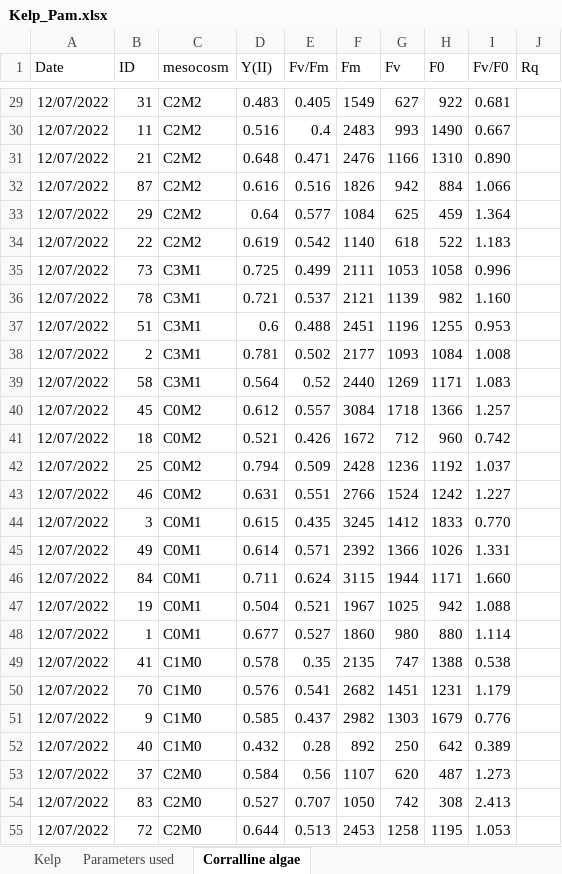
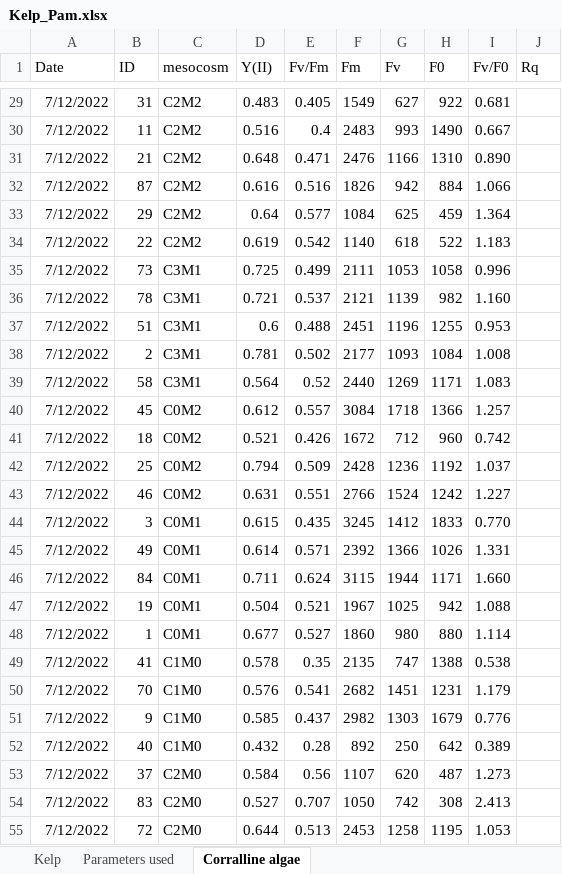
Before and after one commit to AnaLebrun/MHV_Tromso, an Excel workbook: data/Kelp_Pam.xlsx, sheet Corralline algae, drawn as a sheet; only a part is shown, gaps mark what is left out; values as stored, in another font and other column widths than the file's, no borders; charts and pictures not drawn; the diff covers the shown part only; the diff names each change by its address in the sheet, - before the commit and + after, or states it on an @@ line.

Commit message:
Figures up to date

```diff
--- a/data/Kelp_Pam.xlsx (sheet Corralline algae)
+++ b/data/Kelp_Pam.xlsx (sheet Corralline algae)
-A29:A55 (Date): 12/07/2022
+A29:A55 (Date): 7/12/2022
```
Also changed, not shown: 76 edited cells elsewhere in this sheet, sheet Kelp, charts or pictures, 3 other files.
